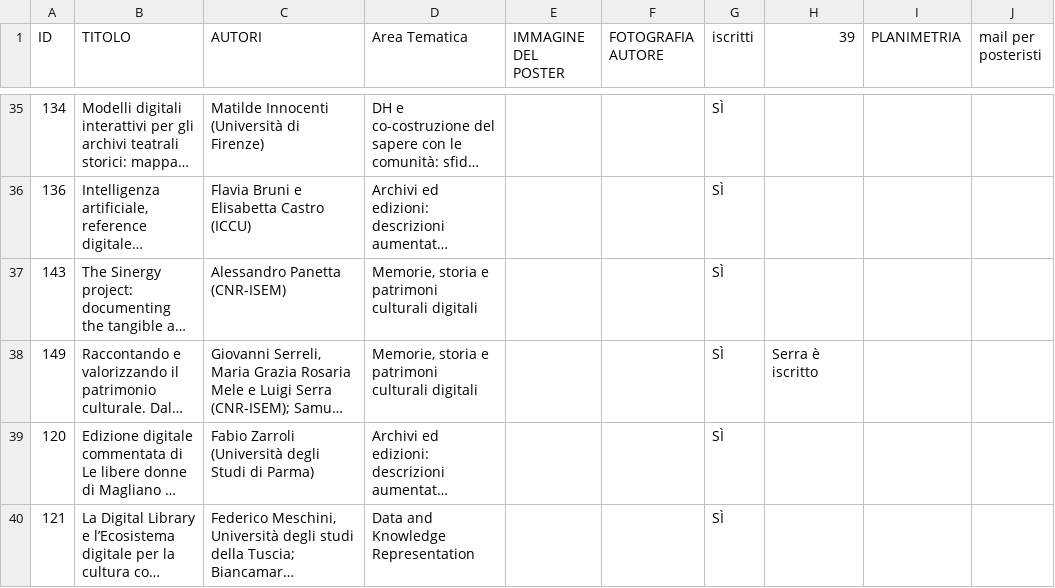
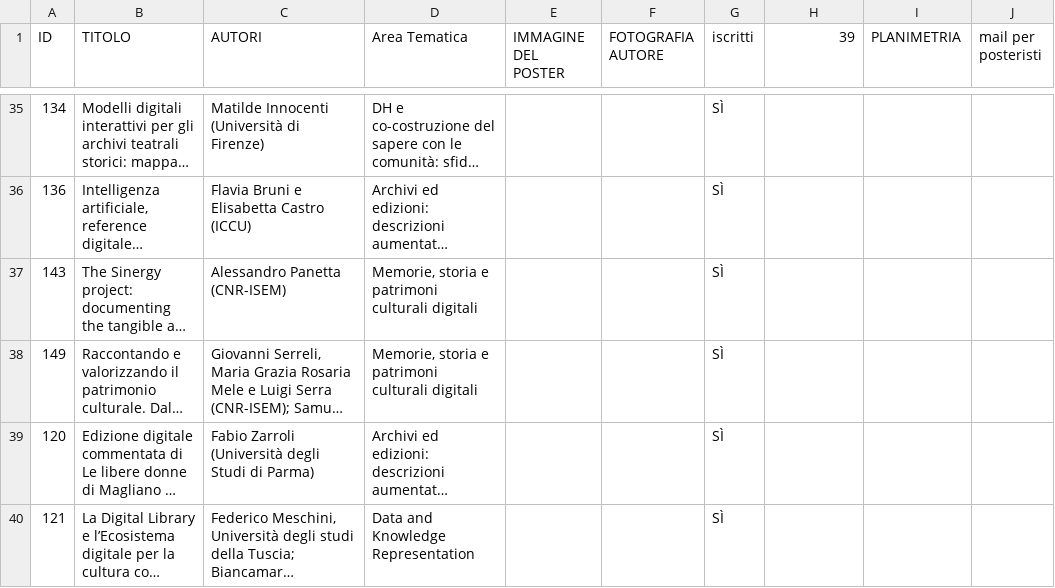
Before and after one commit to giampsalice/poster-aiucd2026, a CSV file: data/poster.csv, drawn as a sheet; only a part is shown, gaps mark what is left out; long unchanged cells end in …; the diff names each change by its address in the sheet, - before the commit and + after, or states it on an @@ line.

```diff
--- a/data/poster.csv
+++ b/data/poster.csv
-H38 (39): Serra è iscritto
+H38 (39): (empty)
```
